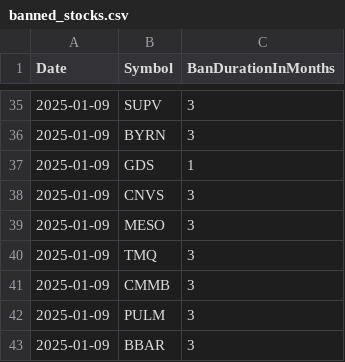
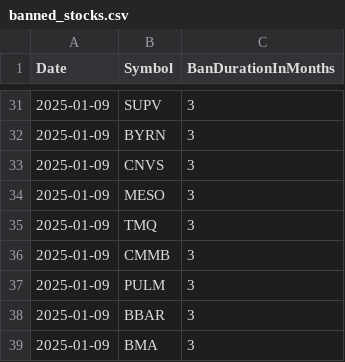
Before and after one commit to Mihaii2/Trader_Companion, a CSV file: flask_microservice_stocks_filterer/stocks_filtering_application/banned_stocks/banned_stocks.csv, drawn as a sheet; only a part is shown, gaps mark what is left out; the shorter side is filled out with more unchanged rows; the diff covers the shown part only; the diff names each change by its address in the sheet, - before the commit and + after, or states it on an @@ line.

```diff
--- a/flask_microservice_stocks_filterer/stocks_filtering_application/banned_stocks/banned_stocks.csv
+++ b/flask_microservice_stocks_filterer/stocks_filtering_application/banned_stocks/banned_stocks.csv
-row 37: 2025-01-09 | GDS | 1
```
Also changed, not shown: 8 removed rows elsewhere in this file, flask_microservice_stocks_filterer/stocks_filtering_application/sentiment_history/sentiment_history.csv, 9 other files.
